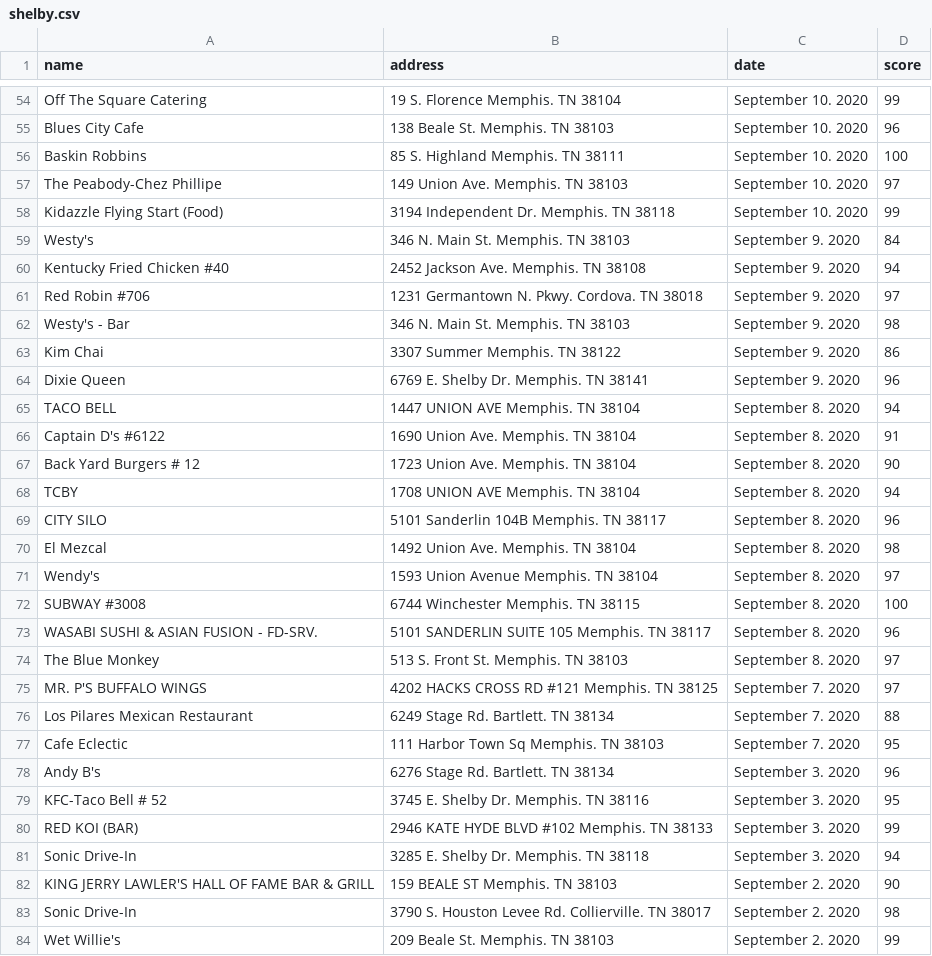
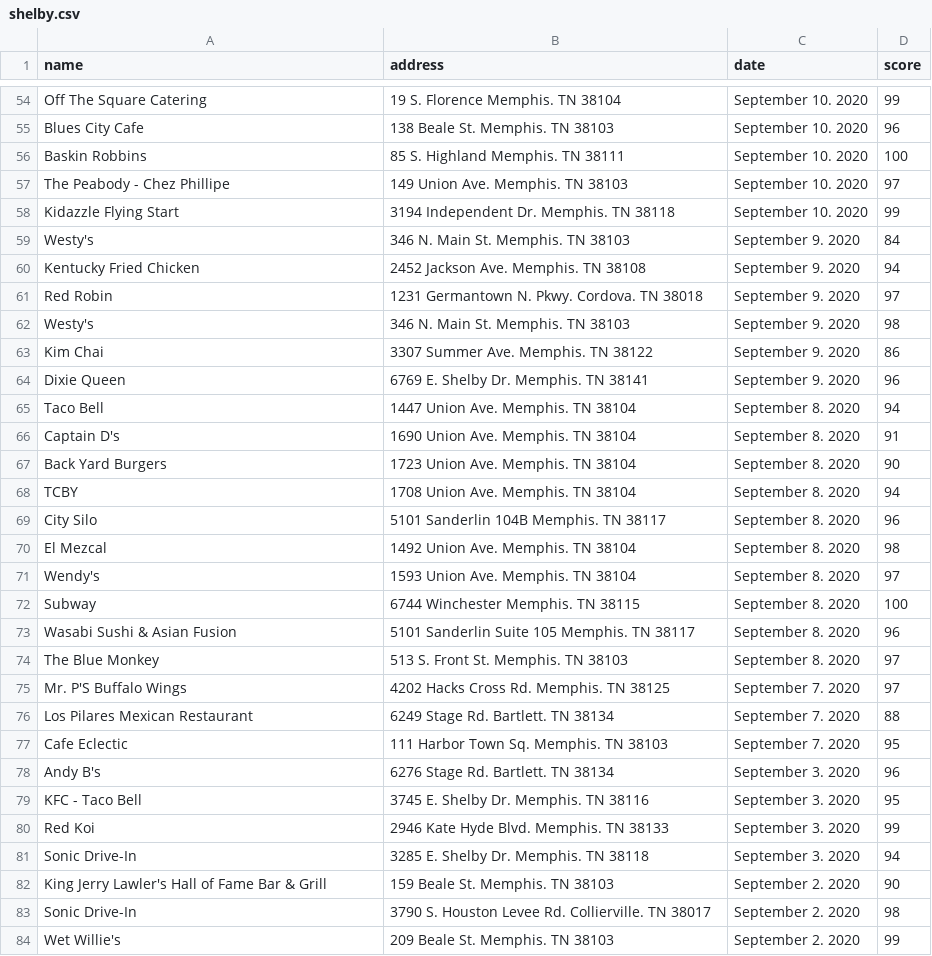
Before and after one commit to COMP4081GroupK/CleanEats, a CSV file: app/src/main/res/raw/shelby.csv, drawn as a sheet; only a part is shown, gaps mark what is left out; the diff covers the shown part only.

```diff
--- a/app/src/main/res/raw/shelby.csv
+++ b/app/src/main/res/raw/shelby.csv
@@ -57,2 +57,2 @@ Baskin Robbins,85 S. Highland  Memphis. TN 38111,September 10. 2020,100
-The Peabody-Chez Phillipe,149 Union Ave.  Memphis. TN 38103,September 10. 2020,97
-Kidazzle Flying Start (Food),3194 Independent Dr.  Memphis. TN 38118,September 10. 2020,99
+The Peabody - Chez Phillipe,149 Union Ave. Memphis. TN 38103,September 10. 2020,97
+Kidazzle Flying Start,3194 Independent Dr. Memphis. TN 38118,September 10. 2020,99
@@ -60,4 +60,4 @@ Westy's,346 N. Main St.  Memphis. TN 38103,September 9. 2020,84
-Kentucky Fried Chicken #40,2452 Jackson Ave.  Memphis. TN 38108,September 9. 2020,94
-Red Robin #706,1231 Germantown N. Pkwy.  Cordova. TN 38018,September 9. 2020,97
-Westy's - Bar,346 N. Main St.  Memphis. TN 38103,September 9. 2020,98
-Kim Chai,3307 Summer  Memphis. TN 38122,September 9. 2020,86
+Kentucky Fried Chicken,2452 Jackson Ave. Memphis. TN 38108,September 9. 2020,94
+Red Robin,1231 Germantown N. Pkwy. Cordova. TN 38018,September 9. 2020,97
+Westy's,346 N. Main St. Memphis. TN 38103,September 9. 2020,98
+Kim Chai,3307 Summer Ave. Memphis. TN 38122,September 9. 2020,86
@@ -65,5 +65,5 @@ Dixie Queen,6769 E. Shelby Dr.  Memphis. TN 38141,September 9. 2020,96
-TACO BELL,1447 UNION AVE  Memphis. TN 38104,September 8. 2020,94
-Captain D's #6122,1690 Union Ave.  Memphis. TN 38104,September 8. 2020,91
-Back Yard Burgers # 12,1723 Union Ave.  Memphis. TN 38104,September 8. 2020,90
-TCBY,1708 UNION AVE  Memphis. TN 38104,September 8. 2020,94
-CITY SILO,5101 Sanderlin 104B  Memphis. TN 38117,September 8. 2020,96
+Taco Bell,1447 Union Ave. Memphis. TN 38104,September 8. 2020,94
+Captain D's,1690 Union Ave. Memphis. TN 38104,September 8. 2020,91
+Back Yard Burgers,1723 Union Ave. Memphis. TN 38104,September 8. 2020,90
+TCBY,1708 Union Ave. Memphis. TN 38104,September 8. 2020,94
+City Silo,5101 Sanderlin 104B Memphis. TN 38117,September 8. 2020,96
@@ -71,3 +71,3 @@ El Mezcal,1492 Union Ave.  Memphis. TN 38104,September 8. 2020,98
-Wendy's,1593 Union Avenue  Memphis. TN 38104,September 8. 2020,97
-SUBWAY #3008,6744 Winchester  Memphis. TN 38115,September 8. 2020,100
-WASABI SUSHI & ASIAN FUSION - FD-SRV.,5101 SANDERLIN SUITE 105  Memphis. TN 38117,September 8. 2020,96
+Wendy's,1593 Union Ave. Memphis. TN 38104,September 8. 2020,97
+Subway,6744 Winchester Memphis. TN 38115,September 8. 2020,100
+Wasabi Sushi & Asian Fusion,5101 Sanderlin Suite 105 Memphis. TN 38117,September 8. 2020,96
@@ -75 +75 @@ The Blue Monkey,513 S. Front St.  Memphis. TN 38103,September 8. 2020,97
-MR. P'S BUFFALO WINGS,4202 HACKS CROSS RD #121  Memphis. TN 38125,September 7. 2020,97
+Mr. P'S Buffalo Wings,4202 Hacks Cross Rd. Memphis. TN 38125,September 7. 2020,97
@@ -77 +77 @@ Los Pilares Mexican Restaurant,6249 Stage Rd.  Bartlett. TN 38134,September 7. 2
-Cafe Eclectic,111 Harbor Town Sq  Memphis. TN 38103,September 7. 2020,95
+Cafe Eclectic,111 Harbor Town Sq. Memphis. TN 38103,September 7. 2020,95
@@ -79,2 +79,2 @@ Andy B's,6276 Stage Rd.  Bartlett. TN 38134,September 3. 2020,96
-KFC-Taco Bell # 52,3745 E. Shelby Dr.  Memphis. TN 38116,September 3. 2020,95
-RED KOI (BAR),2946 KATE HYDE BLVD #102  Memphis. TN 38133,September 3. 2020,99
+KFC - Taco Bell,3745 E. Shelby Dr. Memphis. TN 38116,September 3. 2020,95
+Red Koi,2946 Kate Hyde Blvd. Memphis. TN 38133,September 3. 2020,99
@@ -82 +82 @@ Sonic Drive-In,3285 E. Shelby Dr.  Memphis. TN 38118,September 3. 2020,94
-KING JERRY LAWLER'S HALL OF FAME BAR & GRILL,159 BEALE ST  Memphis. TN 38103,September 2. 2020,90
+King Jerry Lawler's Hall of Fame Bar & Grill,159 Beale St. Memphis. TN 38103,September 2. 2020,90
```
Also changed, not shown: 80 edited cells elsewhere in this file.
